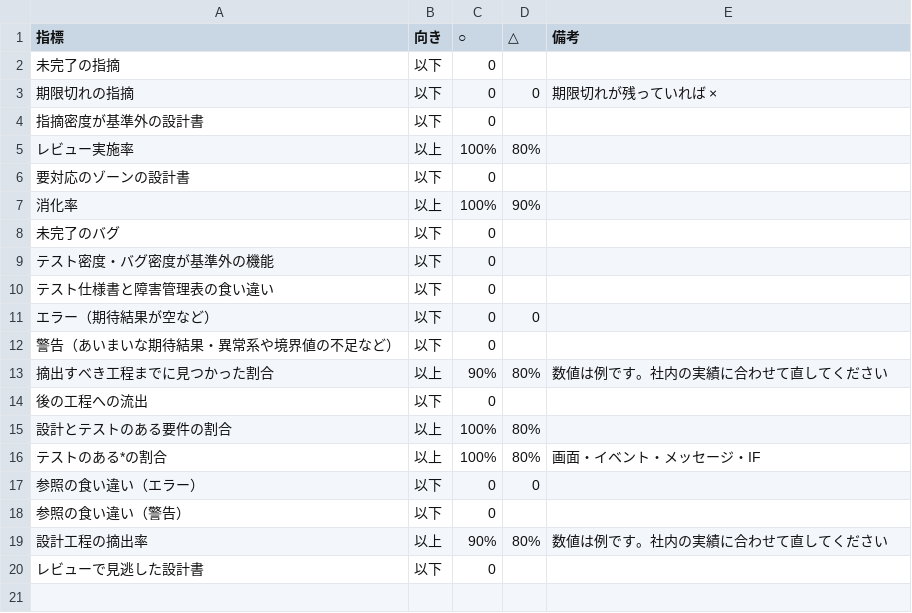
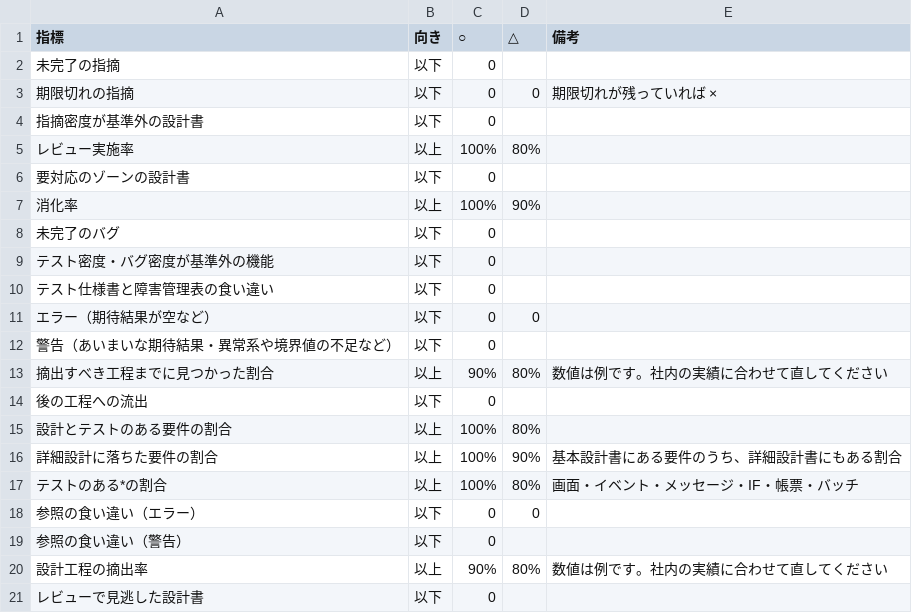
Before and after one commit to hhhryoma/------, a CSV file: tools/quality-report/判定基準.csv, drawn as a sheet.

```diff
--- a/tools/quality-report/判定基準.csv
+++ b/tools/quality-report/判定基準.csv
@@ -15,3 +15,4 @@
 設計とテストのある要件の割合,以上,100%,80%,
-テストのある*の割合,以上,100%,80%,画面・イベント・メッセージ・IF
+詳細設計に落ちた要件の割合,以上,100%,90%,基本設計書にある要件のうち、詳細設計書にもある割合
+テストのある*の割合,以上,100%,80%,画面・イベント・メッセージ・IF・帳票・バッチ
 参照の食い違い（エラー）,以下,0,0,
```
Also changed, not shown: tools/quality-report/品質評価の設定_ひな形.csv, tools/traceability/網羅のルール.csv, 9 other files.
